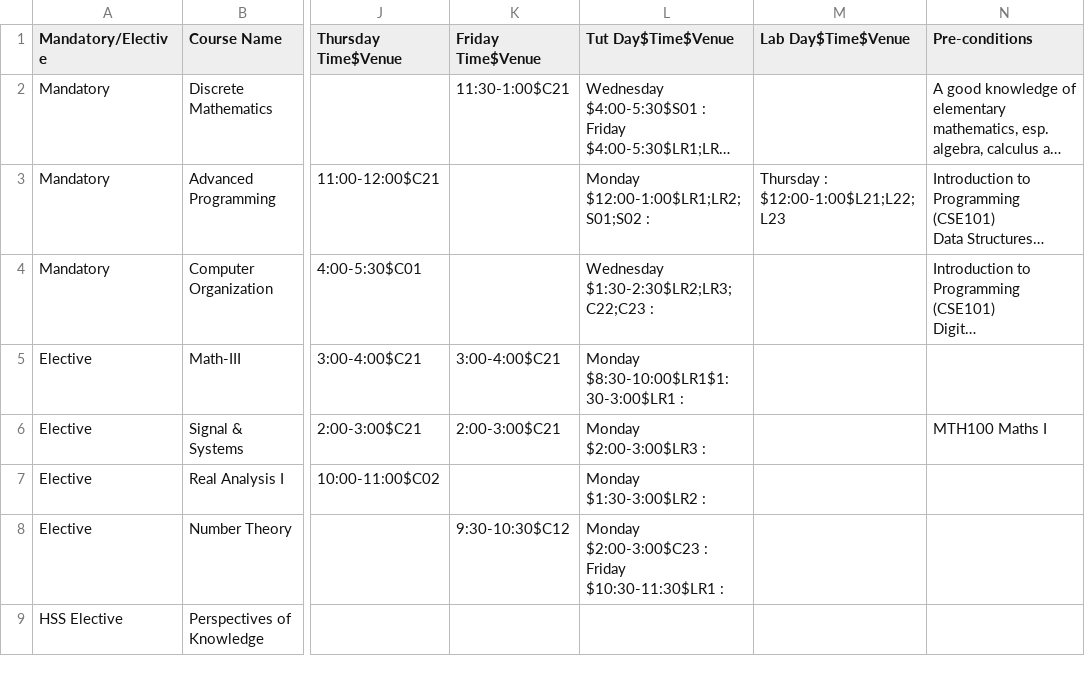
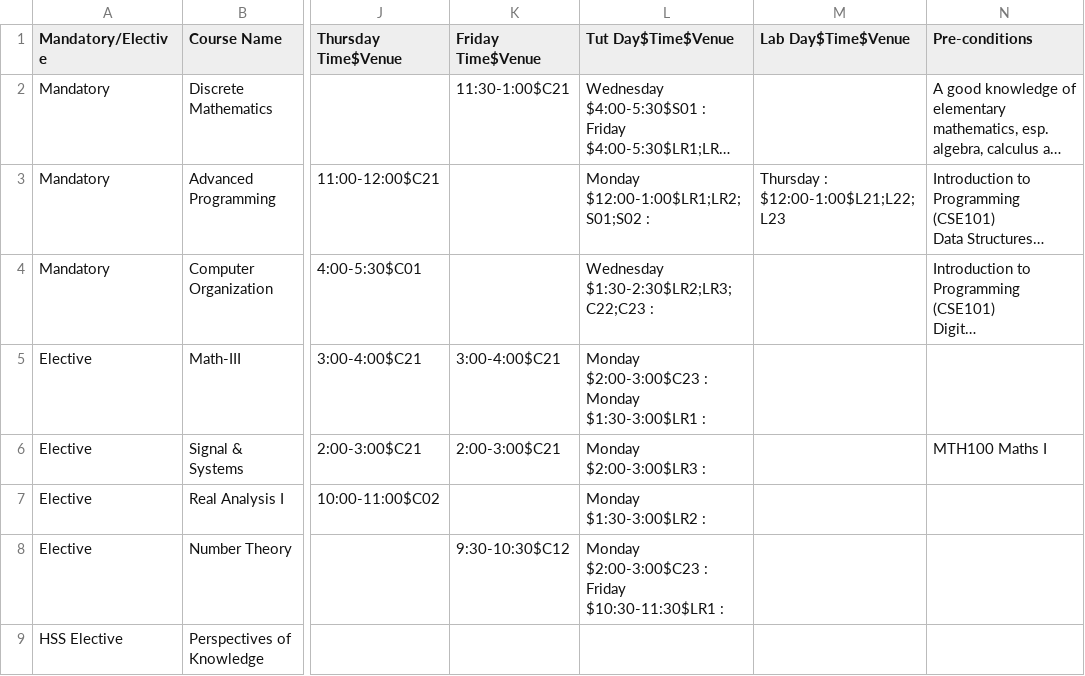
Before and after one commit to Tanya16107/Classroom-Booking-System, a CSV file: Final Project/project.csv, drawn as a sheet; only a part is shown, gaps mark what is left out; long unchanged cells end in …; the diff names each change by its address in the sheet, - before the commit and + after, or states it on an @@ line.

Commit message:
Update project.csv

```diff
--- a/Final Project/project.csv
+++ b/Final Project/project.csv
-L5 (Tut Day$Time$Venue): Monday $8:30-10:00$LR1$1:30-3:00$LR1 :
+L5 (Tut Day$Time$Venue): Monday $2:00-3:00$C23 : Monday $1:30-3:00$LR1 :
```
